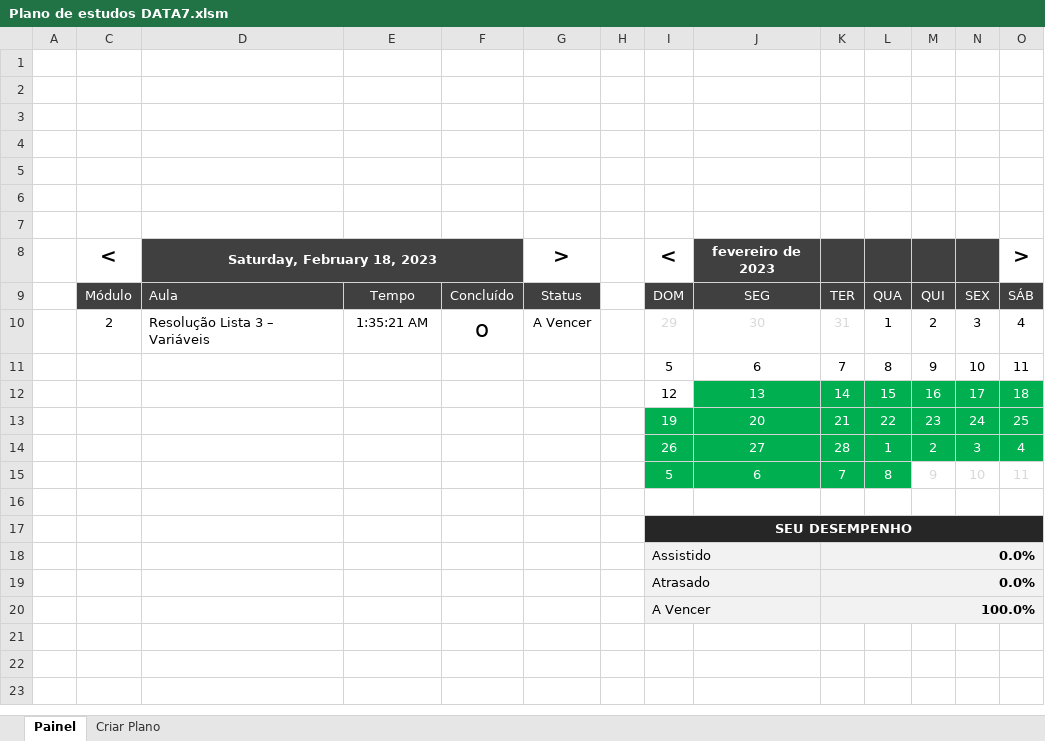
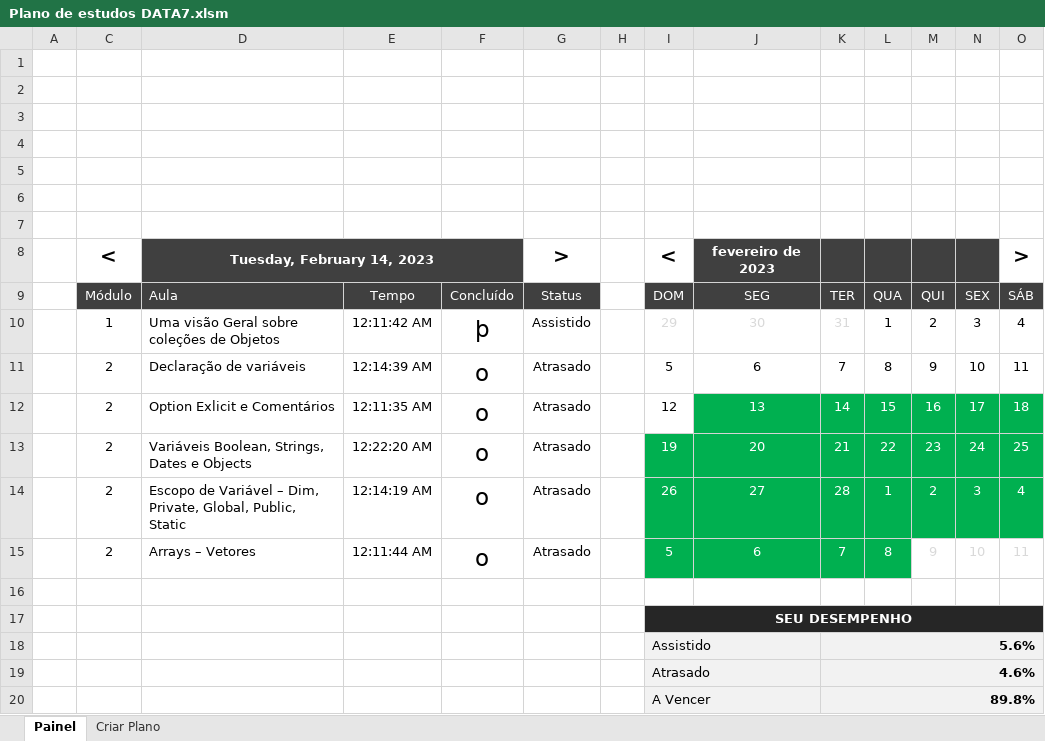
Before and after one commit to DiogoBarbosaSilvaSousa/vba_academy, an Excel workbook: curso_vba_completo/Plano de estudos DATA7.xlsm, sheet Painel, drawn as a sheet; values as stored, in another font and other column widths than the file's, no borders; charts and pictures and conditional formats not drawn; the diff names each change by its address in the sheet, - before the commit and + after, or states it on an @@ line.

```diff
--- a/curso_vba_completo/Plano de estudos DATA7.xlsm (sheet Painel)
+++ b/curso_vba_completo/Plano de estudos DATA7.xlsm (sheet Painel)
-D8: Saturday, February 18, 2023
+D8: Tuesday, February 14, 2023
-C10: 2
+C10: 1
-D10: Resolução Lista 3 – Variáveis
+D10: Uma visão Geral sobre coleções de Objetos
-E10: 1:35:21 AM
+E10: 12:11:42 AM
-F10: o
+F10: þ
-G10: A Vencer
+G10: Assistido
-C11:C15: (empty)
+C11:C15: 2
-D11: (empty)
+D11: Declaração de variáveis
-E11: (empty)
+E11: 12:14:39 AM
-F11:F15: (empty)
+F11:F15: o
-G11:G15: (empty)
+G11:G15: Atrasado
-D12: (empty)
+D12: Option Exlicit e Comentários
-E12: (empty)
+E12: 12:11:35 AM
-D13: (empty)
+D13: Variáveis Boolean, Strings, Dates e Objects
-E13: (empty)
+E13: 12:22:20 AM
-D14: (empty)
+D14: Escopo de Variável – Dim, Private, Global, Public, Static
-E14: (empty)
+E14: 12:14:19 AM
-D15: (empty)
+D15: Arrays – Vetores
-E15: (empty)
+E15: 12:11:44 AM
-K18: 0.0%
+K18: 5.6%
-K19: 0.0%
+K19: 4.6%
-K20: 100.0%
+K20: 89.8%
```
Also changed, not shown: charts or pictures, 5 other files.
